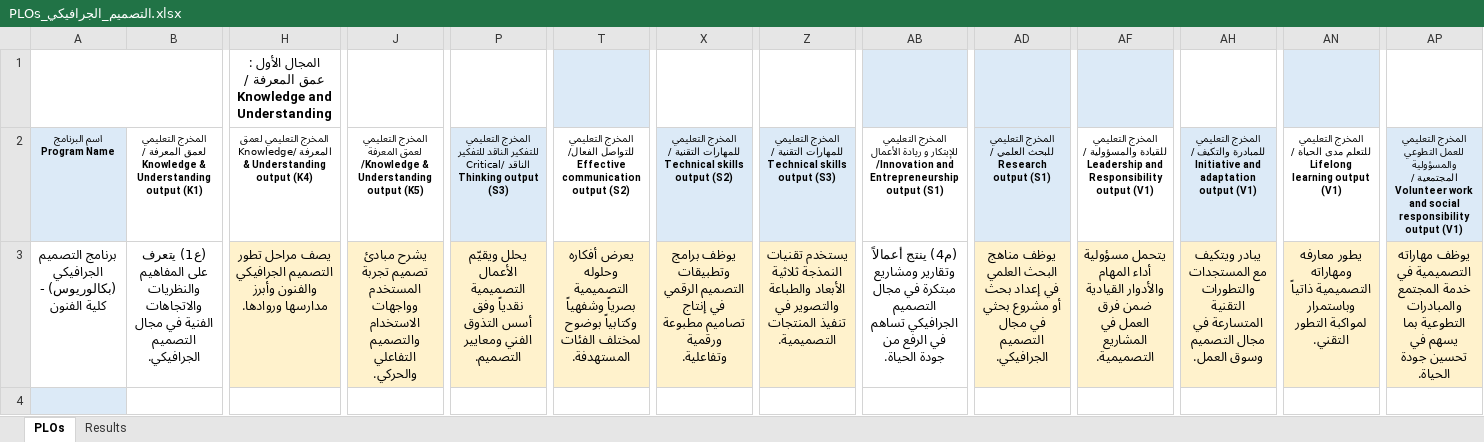
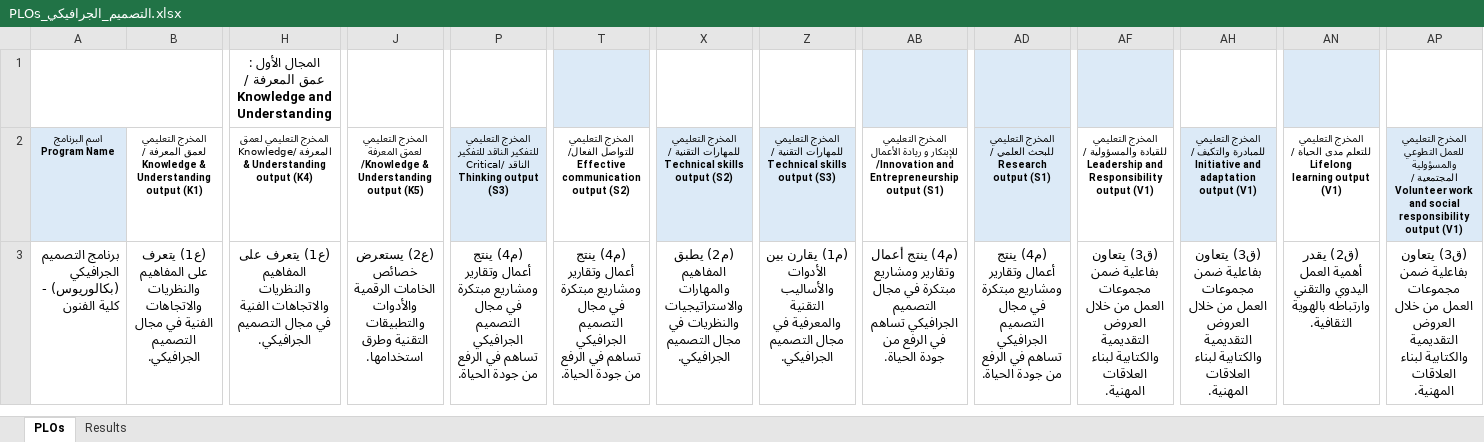
Before and after one commit to nourahasn-creator/norah, an Excel workbook: PLOs_التصميم_الجرافيكي.xlsx, sheet PLOs, drawn as a sheet; only a part is shown, gaps mark what is left out; values as stored, in another font and other column widths than the file's, no borders; rows hold the shown columns only; the diff covers the shown part only; the diff names each change by its address in the sheet, - before the commit and + after, or states it on an @@ line.

```diff
--- a/PLOs_التصميم_الجرافيكي.xlsx (sheet PLOs)
+++ b/PLOs_التصميم_الجرافيكي.xlsx (sheet PLOs)
-A3 alignment: center
+A3 alignment: right
-H3: يصف مراحل تطور التصميم الجرافيكي والفنون وأبرز مدارسها وروادها.
+H3: (ع1) يتعرف على المفاهيم والنظريات والاتجاهات الفنية في مجال التصميم الجرافيكي.
-H3 fill: #FFF2CC
+H3 fill: none
-J3: يشرح مبادئ تصميم تجربة المستخدم وواجهات الاستخدام والتصميم التفاعلي والحركي.
+J3: (ع2) يستعرض خصائص الخامات الرقمية والأدوات والتطبيقات التقنية وطرق استخدامها.
-J3 fill: #FFF2CC
+J3 fill: none
-P3: يحلل ويقيّم الأعمال التصميمية نقدياً وفق أسس التذوق الفني ومعايير التصميم.
+P3: (م4) ينتج أعمال وتقارير ومشاريع مبتكرة في مجال التصميم الجرافيكي تساهم في الرفع من جودة الحياة.
-P3 fill: #FFF2CC
+P3 fill: none
-T3: يعرض أفكاره وحلوله التصميمية بصرياً وشفهياً وكتابياً بوضوح لمختلف الفئات المستهدفة.
+T3: (م4) ينتج أعمال وتقارير ومشاريع مبتكرة في مجال التصميم الجرافيكي تساهم في الرفع من جودة الحياة.
-T3 fill: #FFF2CC
+T3 fill: none
-X3: يوظف برامج وتطبيقات التصميم الرقمي في إنتاج تصاميم مطبوعة ورقمية وتفاعلية.
+X3: (م2) يطبق المفاهيم والمهارات والاستراتيجيات والنظريات في مجال التصميم الجرافيكي.
-X3 fill: #FFF2CC
+X3 fill: none
-Z3: يستخدم تقنيات النمذجة ثلاثية الأبعاد والطباعة والتصوير في تنفيذ المنتجات التصميمية.
+Z3: (م1) يقارن بين الأدوات والأساليب التقنية والمعرفية في مجال التصميم الجرافيكي.
-Z3 fill: #FFF2CC
+Z3 fill: none
-AB3: (م4) ينتج أعمالاً وتقارير ومشاريع…
+AB3: (م4) ينتج أعمال وتقارير ومشاريع…
-AD3: يوظف مناهج البحث العلمي في إعداد بحث أو مشروع بحثي في مجال التصميم الجرافيكي.
+AD3: (م4) ينتج أعمال وتقارير ومشاريع مبتكرة في مجال التصميم الجرافيكي تساهم في الرفع من جودة الحياة.
-AD3 fill: #FFF2CC
+AD3 fill: none
-AF3: يتحمل مسؤولية أداء المهام والأدوار القيادية ضمن فرق العمل في المشاريع التصميمية.
+AF3: (ق3) يتعاون بفاعلية ضمن مجموعات العمل من خلال العروض التقديمية والكتابية لبناء العلاقات المهنية.
-AF3 fill: #FFF2CC
+AF3 fill: none
-AH3: يبادر ويتكيف مع المستجدات والتطورات التقنية المتسارعة في مجال التصميم وسوق العمل.
+AH3: (ق3) يتعاون بفاعلية ضمن مجموعات العمل من خلال العروض التقديمية والكتابية لبناء العلاقات المهنية.
-AH3 fill: #FFF2CC
+AH3 fill: none
-AN3: يطور معارفه ومهاراته التصميمية ذاتياً وباستمرار لمواكبة التطور التقني.
+AN3: (ق2) يقدر أهمية العمل اليدوي والتقني وارتباطه بالهوية الثقافية.
-AN3 fill: #FFF2CC
+AN3 fill: none
-AP3: يوظف مهاراته التصميمية في خدمة المجتمع والمبادرات التطوعية بما يسهم في تحسين جودة الحياة.
+AP3: (ق3) يتعاون بفاعلية ضمن مجموعات العمل من خلال العروض التقديمية والكتابية لبناء العلاقات المهنية.
-AP3 fill: #FFF2CC
+AP3 fill: none
-row 4: (empty)
```
Also changed, not shown: 1 removed row elsewhere in this sheet.
